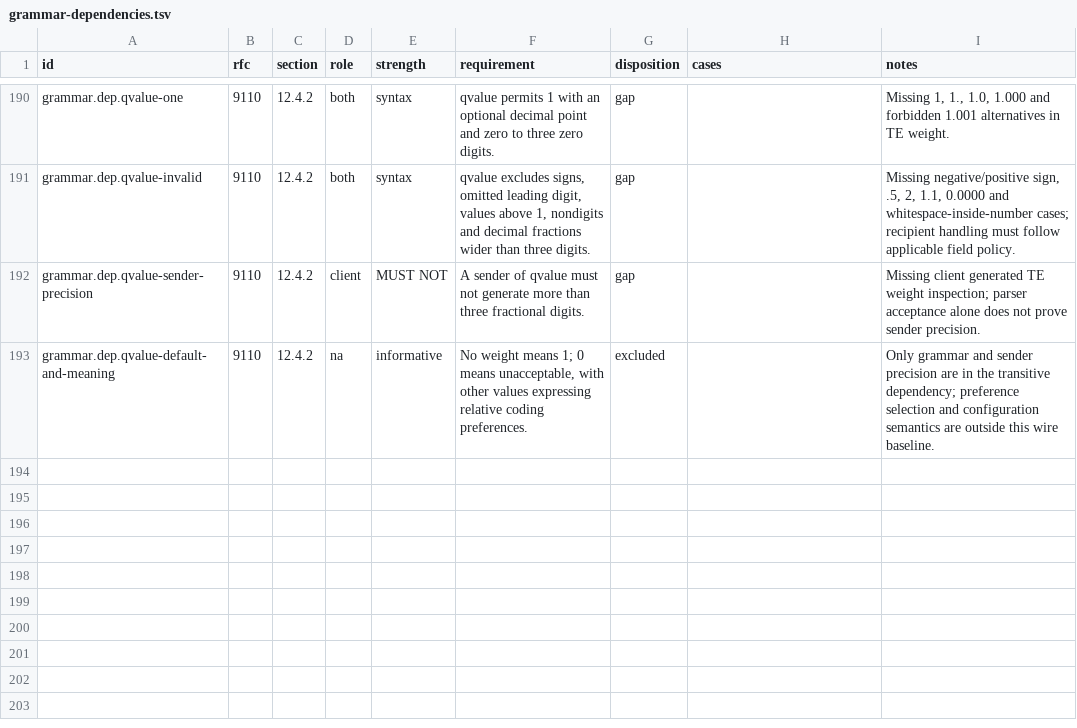
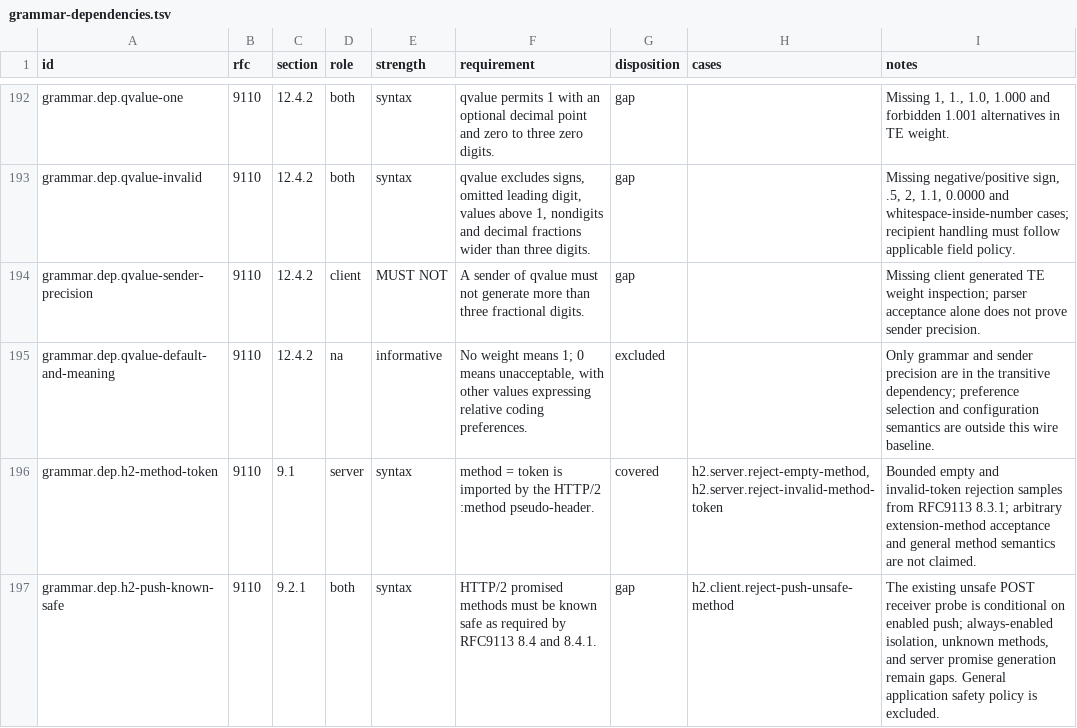
Before and after one commit to http4s/http4s, a TSV file: docs/wire-tck/inventory/grammar-dependencies.tsv, drawn as a sheet; only a part is shown, gaps mark what is left out; the diff covers the shown part only; the diff names each change by its address in the sheet, - before the commit and + after, or states it on an @@ line.

```diff
--- a/docs/wire-tck/inventory/grammar-dependencies.tsv
+++ b/docs/wire-tck/inventory/grammar-dependencies.tsv
+row 196: grammar.dep.h2-method-token | 9110 | 9.1 | server | syntax | method = token is imported by the HTTP/2 :method pseudo-header. | covered | h2.server.reject-empty-method,h2.server.reject-invalid-method-token | Bounded empty and invalid-token rejection samples from RFC9113 8.3.1; arbitrary extension-method acceptance and general method semantics are not claimed.
+row 197: grammar.dep.h2-push-known-safe | 9110 | 9.2.1 | both | syntax | HTTP/2 promised methods must be known safe as required by RFC9113 8.4 and 8.4.1. | gap | h2.client.reject-push-unsafe-method | The existing unsafe POST receiver probe is conditional on enabled push; always-enabled isolation, unknown methods, and server promise generation remain gaps. General application safety policy is excluded.
```
Also changed, not shown: 4 added rows and 15 edited cells elsewhere in this file, docs/wire-tck/inventory/h1-framing.tsv, docs/wire-tck/inventory/h1-grammar.tsv, 45 other files.
